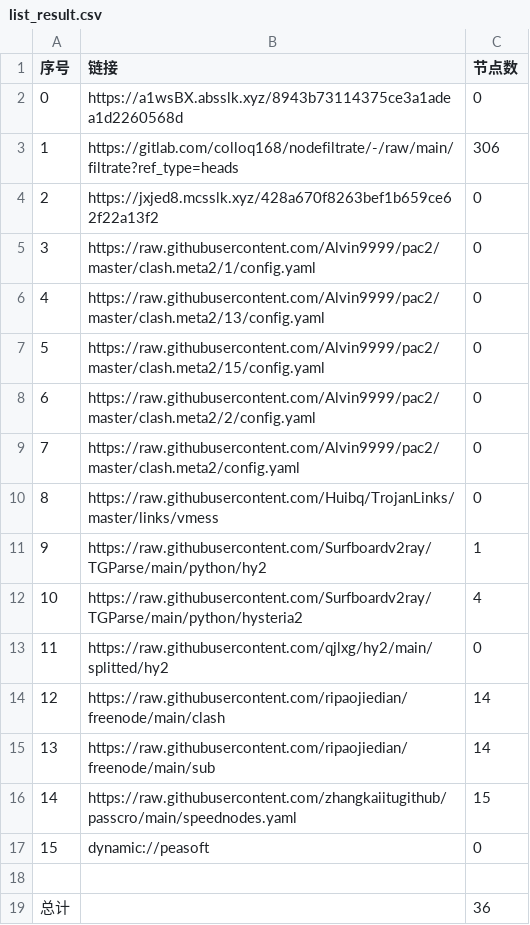
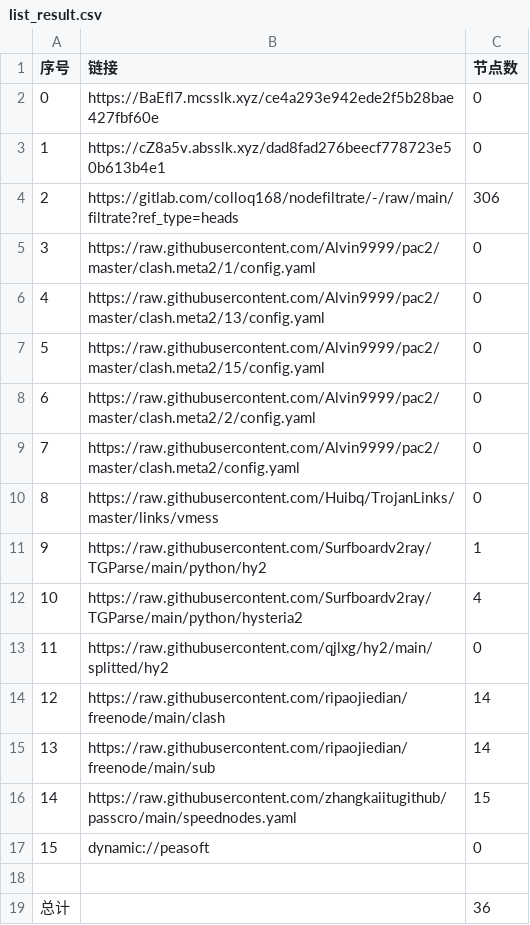
Before and after one commit to chengaopan/AutoMergePublicNodes, a CSV file: list_result.csv, drawn as a sheet.

```diff
--- a/list_result.csv
+++ b/list_result.csv
@@ -1,5 +1,5 @@
 序号,链接,节点数
-0,https://a1wsBX.absslk.xyz/8943b73114375ce3a1adea1d2260568d,0
-1,https://gitlab.com/colloq168/nodefiltrate/-/raw/main/filtrate?ref_type=heads,306
-2,https://jxjed8.mcsslk.xyz/428a670f8263bef1b659ce62f22a13f2,0
+0,https://BaEfl7.mcsslk.xyz/ce4a293e942ede2f5b28bae427fbf60e,0
+1,https://cZ8a5v.absslk.xyz/dad8fad276beecf778723e50b613b4e1,0
+2,https://gitlab.com/colloq168/nodefiltrate/-/raw/main/filtrate?ref_type=heads,306
 3,https://raw.githubusercontent.com/Alvin9999/pac2/master/clash.meta2/1/config.yaml,0
```
Also changed, not shown: 5 other files.
